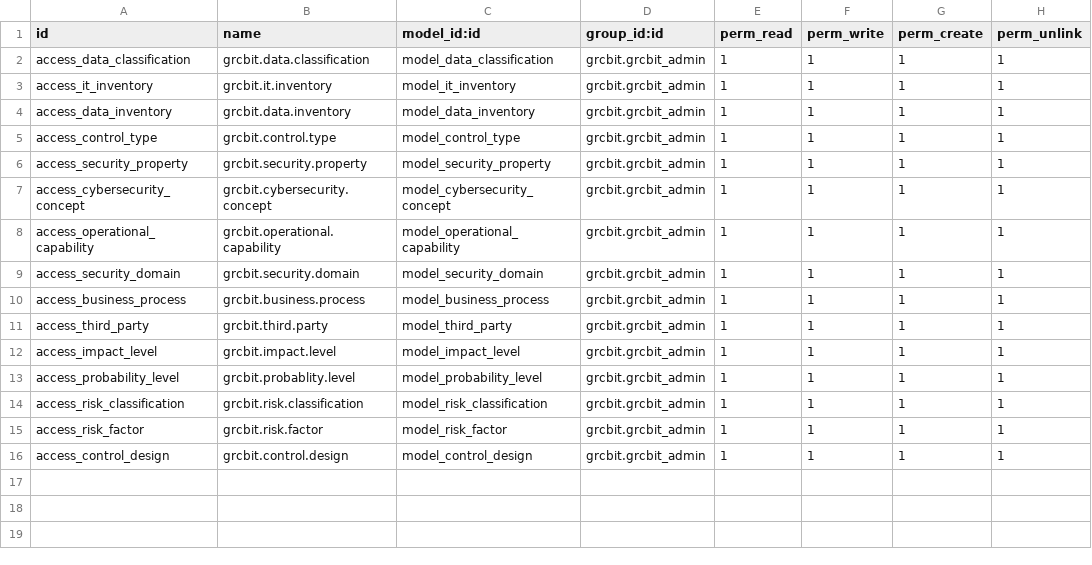
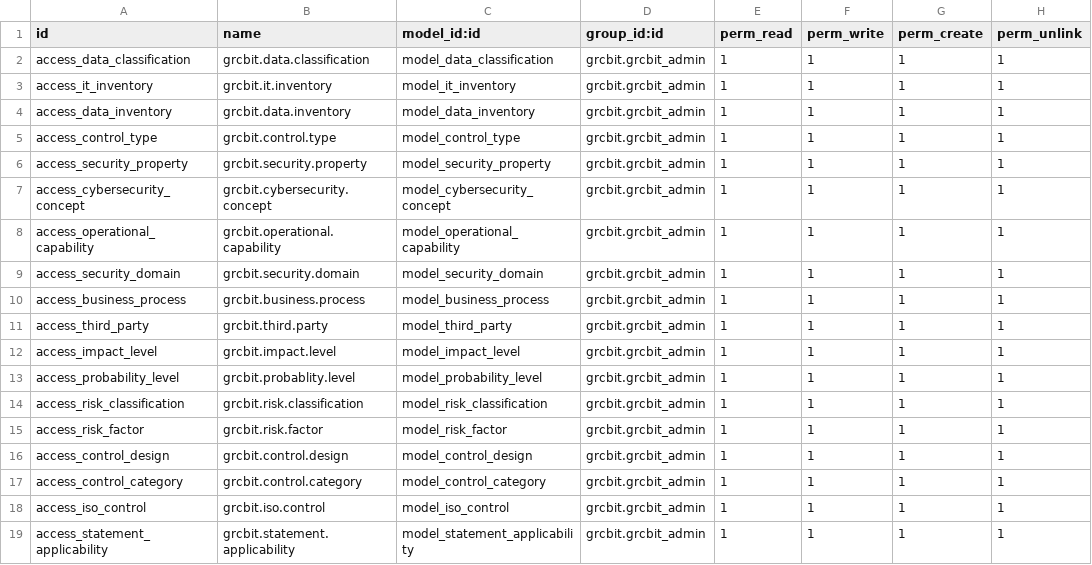
Before and after one commit to OWASP/www-project-it-grc, a CSV file: grcbit/security/ir.model.access.csv, drawn as a sheet.

```diff
--- a/grcbit/security/ir.model.access.csv
+++ b/grcbit/security/ir.model.access.csv
@@ -16 +16,4 @@ access_risk_factor,grcbit.risk.factor,model_risk_factor,grcbit.grcbit_admin,1,1,
 access_control_design,grcbit.control.design,model_control_design,grcbit.grcbit_admin,1,1,1,1
+access_control_category,grcbit.control.category,model_control_category,grcbit.grcbit_admin,1,1,1,1
+access_iso_control,grcbit.iso.control,model_iso_control,grcbit.grcbit_admin,1,1,1,1
+access_statement_applicability,grcbit.statement.applicability,model_statement_applicability,grcbit.grcbit_admin,1,1,1,1
```
Also changed, not shown: 4 other files.
